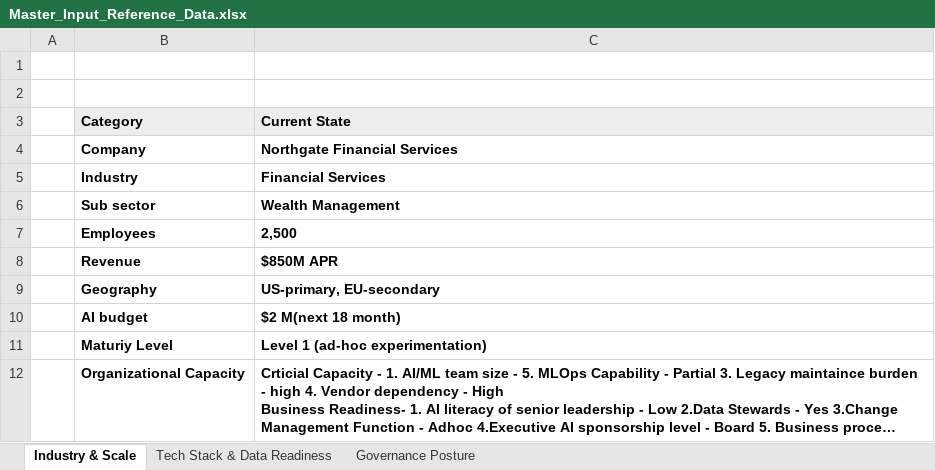
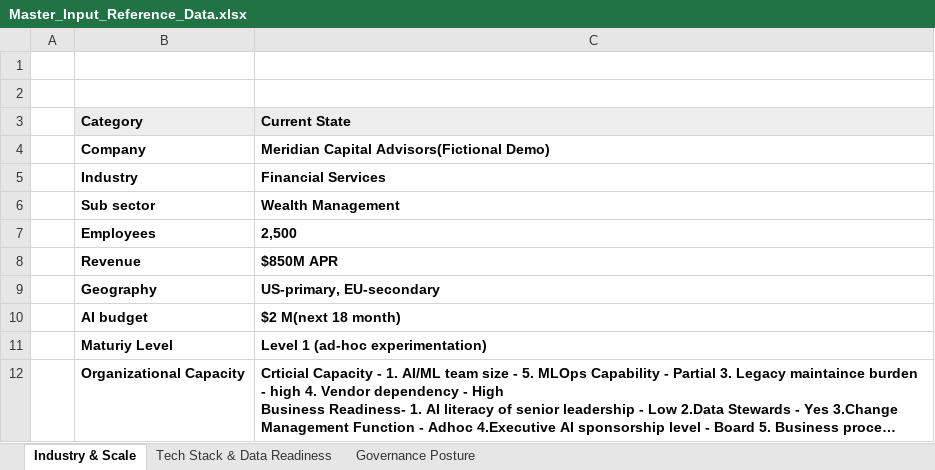
Before and after one commit to avic17d/enterprise-ai-adoption-platform, an Excel workbook: data/Master_Input_Reference_Data.xlsx, sheet Industry & Scale, drawn as a sheet; long unchanged cells end in …; values as stored, in another font and other column widths than the file's, no borders; table styles not drawn; the diff names each change by its address in the sheet, - before the commit and + after, or states it on an @@ line.

Commit message:
Add Excel intake template with sample data

```diff
--- a/data/Master_Input_Reference_Data.xlsx (sheet Industry & Scale)
+++ b/data/Master_Input_Reference_Data.xlsx (sheet Industry & Scale)
-C4 (Current State): Northgate Financial Services
+C4 (Current State): Meridian Capital Advisors(Fictional Demo)
```
